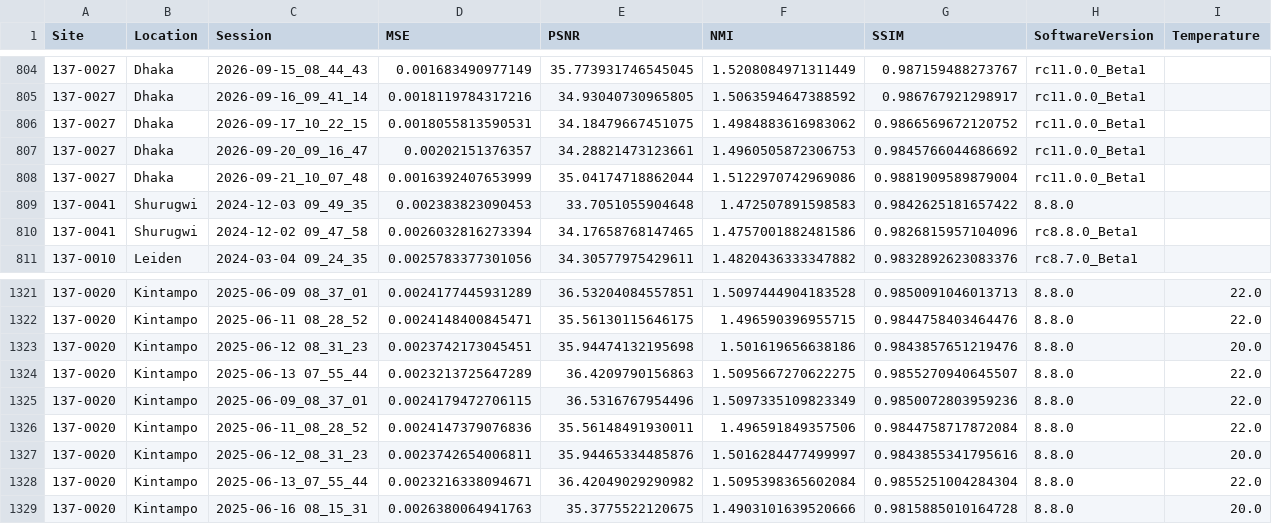
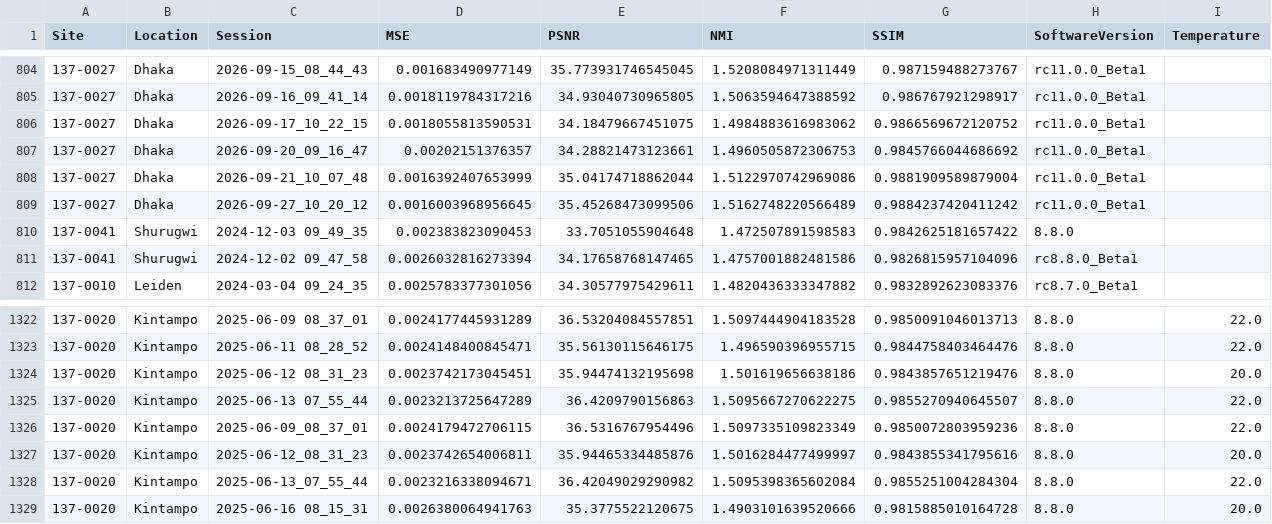
Before and after one commit to UNITY-Physics/UNITY-Dashboard, a CSV file: src/data/RWE_PSNR.csv, drawn as a sheet; only a part is shown, gaps mark what is left out; removed rows and columns are numbered as before the commit, all else as after; the diff names each change by its address in the sheet, - before the commit and + after, or states it on an @@ line.

```diff
--- a/src/data/RWE_PSNR.csv
+++ b/src/data/RWE_PSNR.csv
+row 809: 137-0027 | Dhaka | 2026-09-27_10_20_12 | 0.0016003968956645 | 35.45268473099506 | 1.5162748220566489 | 0.9884237420411242 | rc11.0.0_Beta1
-row 1326: 137-0020 | Kintampo | 2025-06-11_08_28_52 | 0.0024147379076836 | 35.56148491930011 | 1.496591849357506 | 0.9844758717872084 | 8.8.0 | 22.0
```
